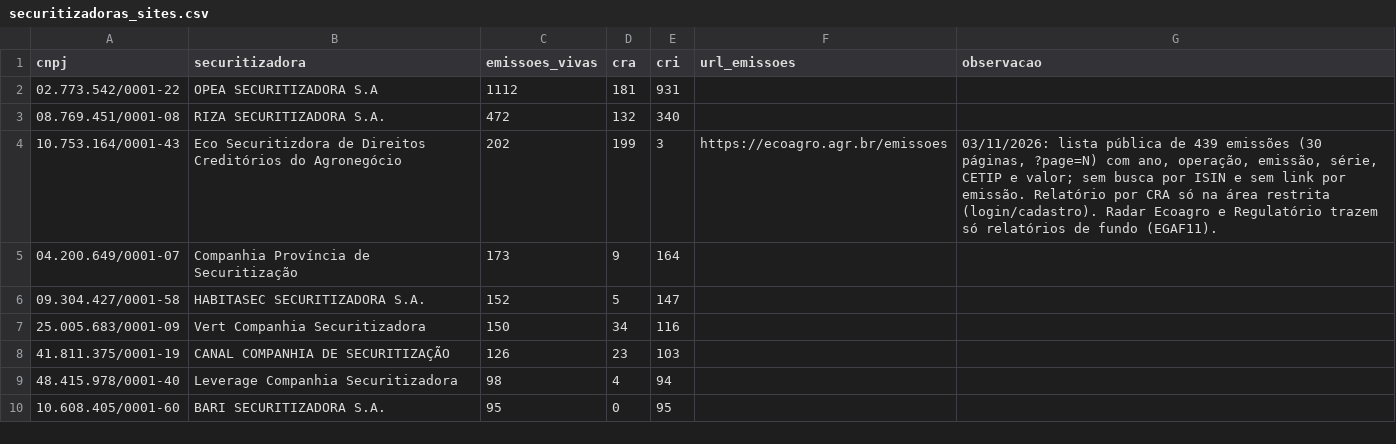
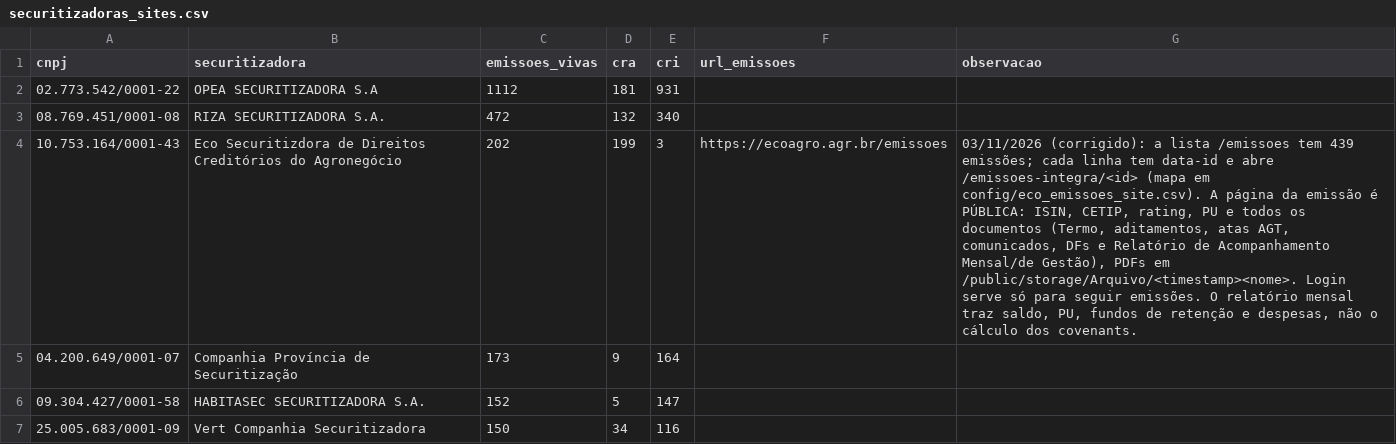
Before and after one commit to eduardotonzano/pense_al-m, a CSV file: Enrico/cri_cra_platform/config/securitizadoras_sites.csv, drawn as a sheet; only a part is shown; the shorter side is filled out with more unchanged rows; the diff names each change by its address in the sheet, - before the commit and + after, or states it on an @@ line.

```diff
--- a/Enrico/cri_cra_platform/config/securitizadoras_sites.csv
+++ b/Enrico/cri_cra_platform/config/securitizadoras_sites.csv
-G4 (observacao): 03/11/2026: lista pública de 439 emissões (30 páginas, ?page=N) com ano, operação, emissão, série, CETIP e valor; sem busca por ISIN e sem link por emissão. Relatório por CRA só na área restrita (login/cadastro). Radar Ecoagro e Regulatório trazem só relatórios de fundo (EGAF11).
+G4 (observacao): 03/11/2026 (corrigido): a lista /emissoes tem 439 emissões; cada linha tem data-id e abre /emissoes-integra/<id> (mapa em config/eco_emissoes_site.csv). A página da emissão é PÚBLICA: ISIN, CETIP, rating, PU e todos os documentos (Termo, aditamentos, atas AGT, comunicados, DFs e Relatório de Acompanhamento Mensal/de Gestão), PDFs em /public/storage/Arquivo/<timestamp><nome>. Login serve só para seguir emissões. O relatório mensal traz saldo, PU, fundos de retenção e despesas, não o cálculo dos covenants.
```
Also changed, not shown: 1 other file.
